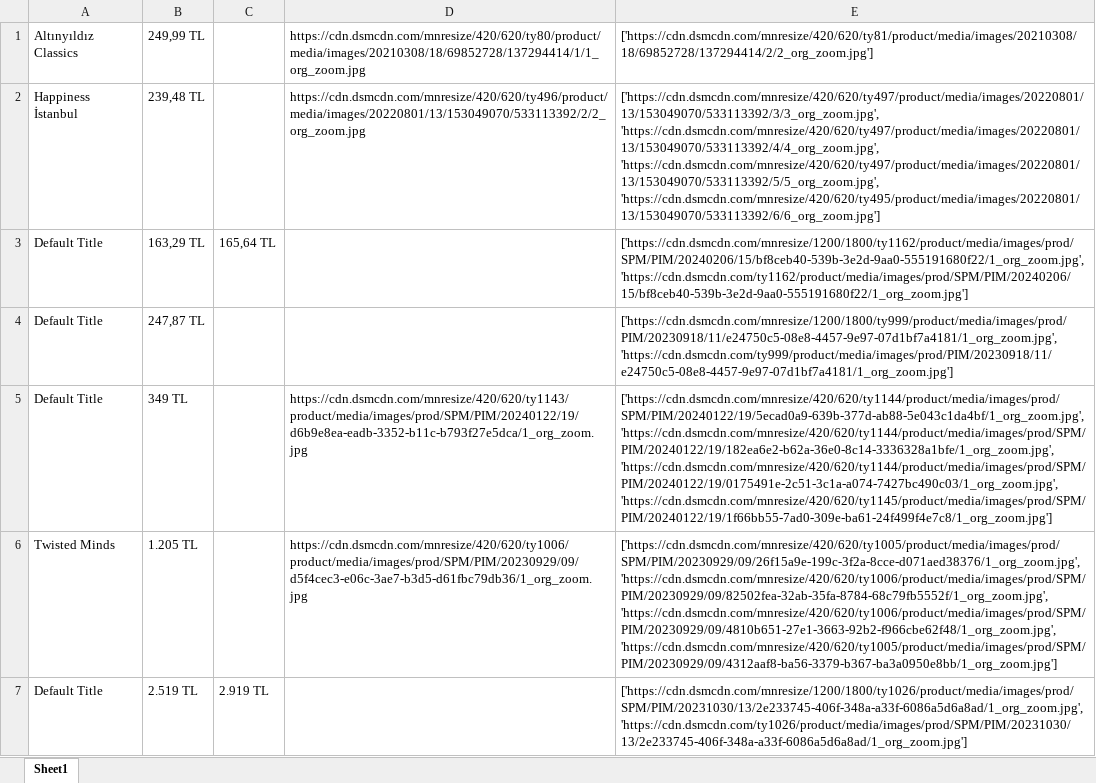
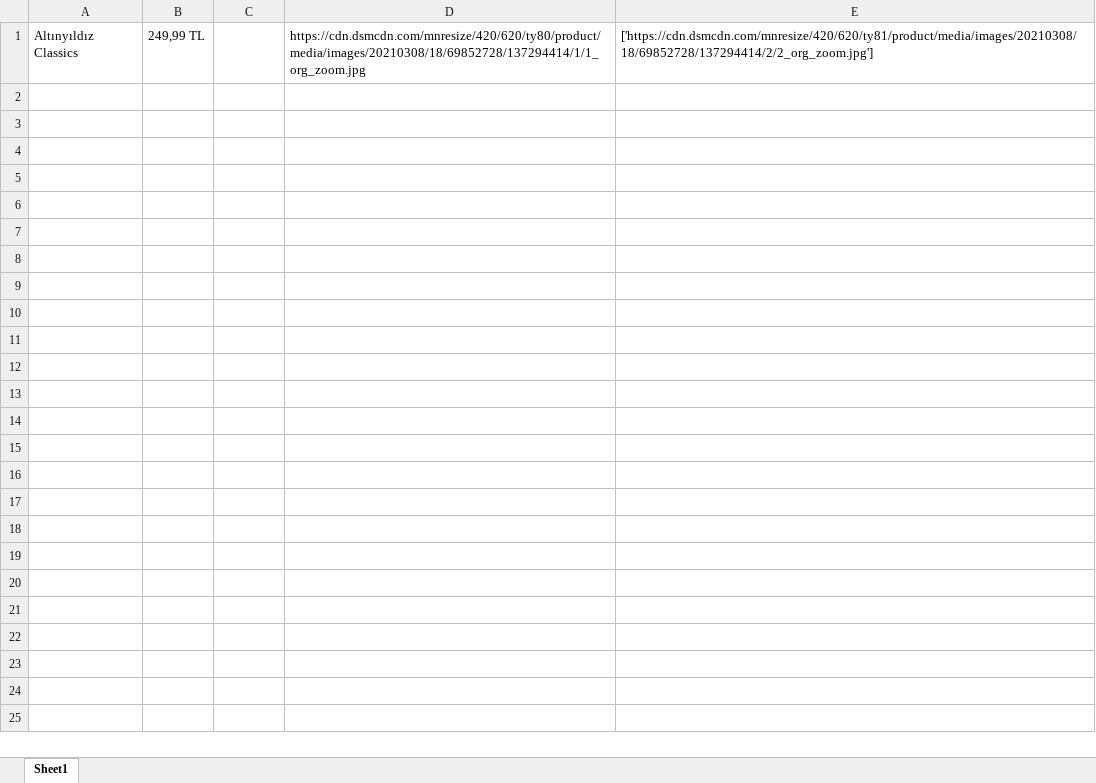
Before and after one commit to FehmiTahsinDemirkan/Mindsite-Case, an Excel workbook: src/output.xlsx, sheet Sheet1, drawn as a sheet; values as stored, in another font and other column widths than the file's, no borders; the diff names each change by its address in the sheet, - before the commit and + after, or states it on an @@ line.

```diff
--- a/src/output.xlsx (sheet Sheet1)
+++ b/src/output.xlsx (sheet Sheet1)
-row 2: Happiness İstanbul | 239,48 TL |  | https://cdn.dsmcdn.com/mnresize/420/620/ty496/product/media/images/20220801/13/153049070/533113392/2/2_org_zoom.jpg | ['https://cdn.dsmcdn.com/mnresize/420/620/ty497/product/media/images/20220801/13/153049070/533113392/3/3_org_zoom.jpg', 'https://cdn.dsmcdn.com/mnresize/420/620/ty497/product/media/images/20220801/13/153049070/533113392/4/4_org_zoom.jpg', 'https://cdn.dsmcdn.com/mnresize/420/620/ty497/product/media/images/20220801/13/153049070/533113392/5/5_org_zoom.jpg', 'https://cdn.dsmcdn.com/mnresize/420/620/ty495/product/media/images/20220801/13/153049070/533113392/6/6_org_zoom.jpg']
-row 3: Default Title | 163,29 TL | 165,64 TL |  | ['https://cdn.dsmcdn.com/mnresize/1200/1800/ty1162/product/media/images/prod/SPM/PIM/20240206/15/bf8ceb40-539b-3e2d-9aa0-555191680f22/1_org_zoom.jpg', 'https://cdn.dsmcdn.com/ty1162/product/media/images/prod/SPM/PIM/20240206/15/bf8ceb40-539b-3e2d-9aa0-555191680f22/1_org_zoom.jpg']
-row 4: Default Title | 247,87 TL |  |  | ['https://cdn.dsmcdn.com/mnresize/1200/1800/ty999/product/media/images/prod/PIM/20230918/11/e24750c5-08e8-4457-9e97-07d1bf7a4181/1_org_zoom.jpg', 'https://cdn.dsmcdn.com/ty999/product/media/images/prod/PIM/20230918/11/e24750c5-08e8-4457-9e97-07d1bf7a4181/1_org_zoom.jpg']
-row 5: Default Title | 349 TL |  | https://cdn.dsmcdn.com/mnresize/420/620/ty1143/product/media/images/prod/SPM/PIM/20240122/19/d6b9e8ea-eadb-3352-b11c-b793f27e5dca/1_org_zoom.jpg | ['https://cdn.dsmcdn.com/mnresize/420/620/ty1144/product/media/images/prod/SPM/PIM/20240122/19/5ecad0a9-639b-377d-ab88-5e043c1da4bf/1_org_zoom.jpg', 'https://cdn.dsmcdn.com/mnresize/420/620/ty1144/product/media/images/prod/SPM/PIM/20240122/19/182ea6e2-b62a-36e0-8c14-3336328a1bfe/1_org_zoom.jpg', 'https://cdn.dsmcdn.com/mnresize/420/620/ty1144/product/media/images/prod/SPM/PIM/20240122/19/0175491e-2c51-3c1a-a074-7427bc490c03/1_org_zoom.jpg', 'https://cdn.dsmcdn.com/mnresize/420/620/ty1145/product/media/images/prod/SPM/PIM/20240122/19/1f66bb55-7ad0-309e-ba61-24f499f4e7c8/1_org_zoom.jpg']
-row 6: Twisted Minds | 1.205 TL |  | https://cdn.dsmcdn.com/mnresize/420/620/ty1006/product/media/images/prod/SPM/PIM/20230929/09/d5f4cec3-e06c-3ae7-b3d5-d61fbc79db36/1_org_zoom.jpg | ['https://cdn.dsmcdn.com/mnresize/420/620/ty1005/product/media/images/prod/SPM/PIM/20230929/09/26f15a9e-199c-3f2a-8cce-d071aed38376/1_org_zoom.jpg', 'https://cdn.dsmcdn.com/mnresize/420/620/ty1006/product/media/images/prod/SPM/PIM/20230929/09/82502fea-32ab-35fa-8784-68c79fb5552f/1_org_zoom.jpg', 'https://cdn.dsmcdn.com/mnresize/420/620/ty1006/product/media/images/prod/SPM/PIM/20230929/09/4810b651-27e1-3663-92b2-f966cbe62f48/1_org_zoom.jpg', 'https://cdn.dsmcdn.com/mnresize/420/620/ty1005/product/media/images/prod/SPM/PIM/20230929/09/4312aaf8-ba56-3379-b367-ba3a0950e8bb/1_org_zoom.jpg']
-row 7: Default Title | 2.519 TL | 2.919 TL |  | ['https://cdn.dsmcdn.com/mnresize/1200/1800/ty1026/product/media/images/prod/SPM/PIM/20231030/13/2e233745-406f-348a-a33f-6086a5d6a8ad/1_org_zoom.jpg', 'https://cdn.dsmcdn.com/ty1026/product/media/images/prod/SPM/PIM/20231030/13/2e233745-406f-348a-a33f-6086a5d6a8ad/1_org_zoom.jpg']
```
Also changed, not shown: 5 other files.
